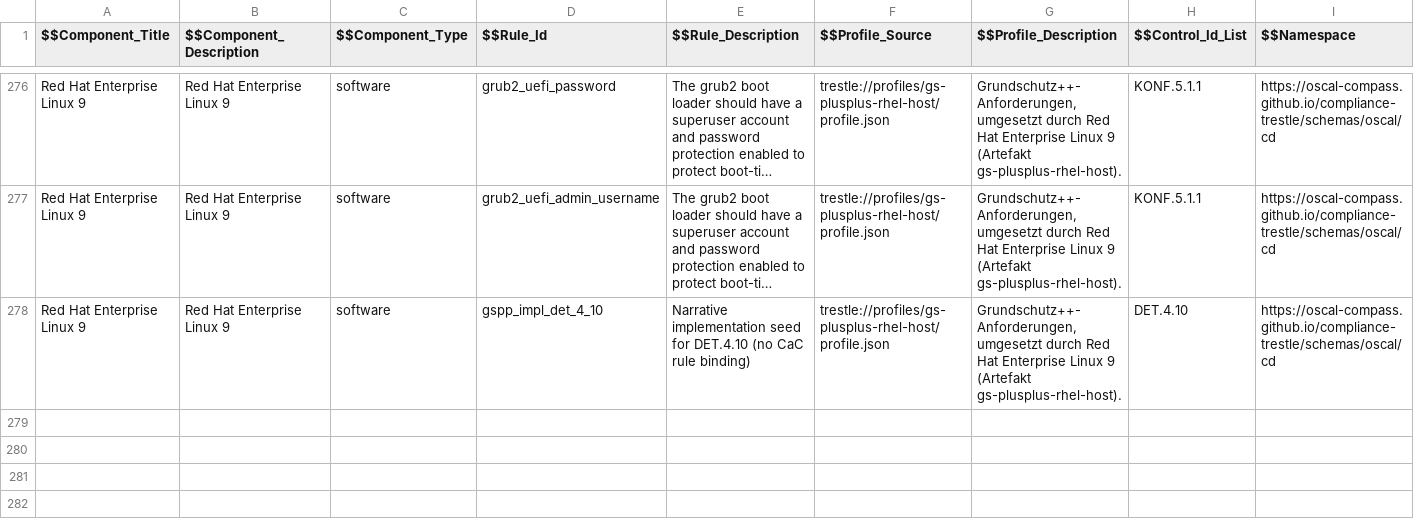
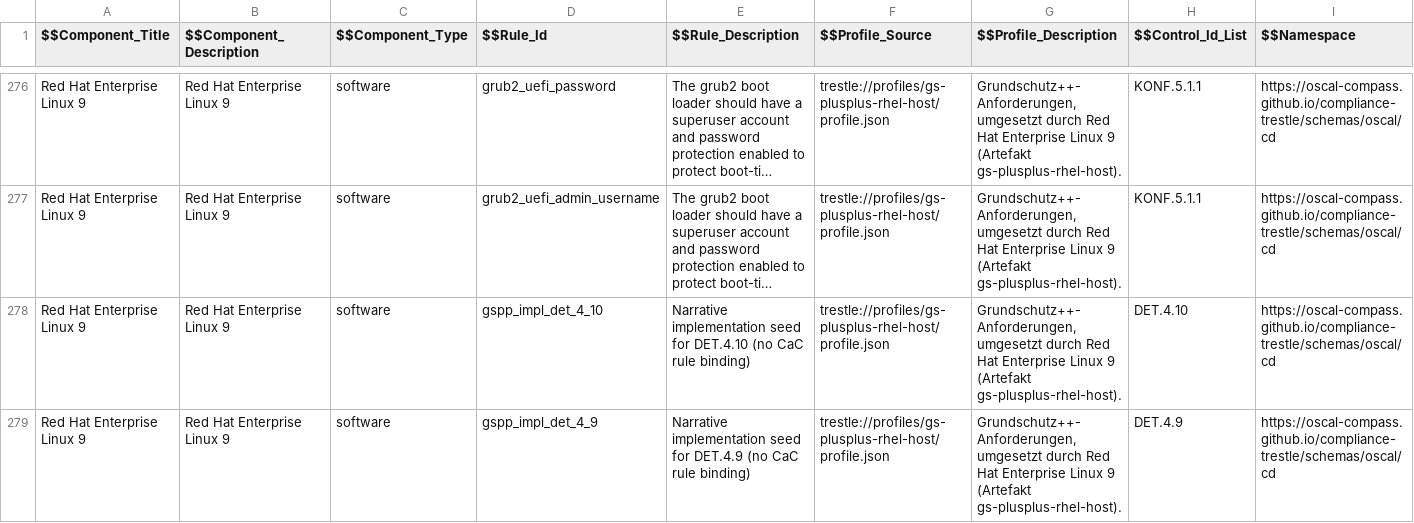
Before and after one commit to sig-bsi-grundschutz/rh-component-definition-grundschutz-plus-plus, a CSV file: data/gs-plus-plus-rhel-host-rhel9.csv, drawn as a sheet; only a part is shown, gaps mark what is left out; long unchanged cells end in …; rows hold the shown columns only; the diff names each change by its address in the sheet, - before the commit and + after, or states it on an @@ line.

```diff
--- a/data/gs-plus-plus-rhel-host-rhel9.csv
+++ b/data/gs-plus-plus-rhel-host-rhel9.csv
+row 279: Red Hat Enterprise Linux 9 | Red Hat Enterprise Linux 9 | software | gspp_impl_det_4_9 | Narrative implementation seed for DET.4.9 (no CaC rule binding) | trestle://profiles/gs-plusplus-rhel-host/profile.json | Grundschutz++-Anforderungen, umgesetzt durch Red Hat Enterprise Linux 9 (Artefakt gs-plusplus-rhel-host). | DET.4.9 | https://oscal-compass.github.io/compliance-trestle/schemas/oscal/cd
```
Also changed, not shown: 3 other files.
